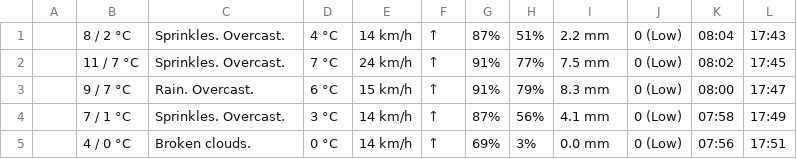
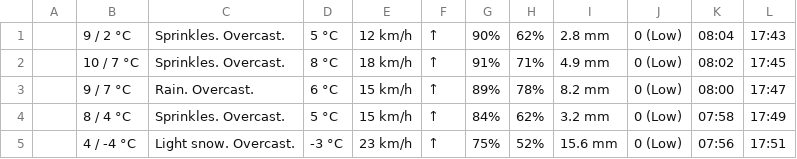
Before and after one commit to iraseidman/public, a CSV file: Weather/extended_weather_forecast_utrecht.csv, drawn as a sheet; only a part is shown; the diff covers the shown part only.

```diff
--- a/Weather/extended_weather_forecast_utrecht.csv
+++ b/Weather/extended_weather_forecast_utrecht.csv
@@ -1,5 +1,5 @@
-,8 / 2 °C,Sprinkles. Overcast.,4 °C,14 km/h,↑,87%,51%,2.2  mm,0 (Low),08:04,17:43
-,11 / 7 °C,Sprinkles. Overcast.,7 °C,24 km/h,↑,91%,77%,7.5  mm,0 (Low),08:02,17:45
-,9 / 7 °C,Rain. Overcast.,6 °C,15 km/h,↑,91%,79%,8.3  mm,0 (Low),08:00,17:47
-,7 / 1 °C,Sprinkles. Overcast.,3 °C,14 km/h,↑,87%,56%,4.1  mm,0 (Low),07:58,17:49
-,4 / 0 °C,Broken clouds.,0 °C,14 km/h,↑,69%,3%,0.0  mm,0 (Low),07:56,17:51
+,9 / 2 °C,Sprinkles. Overcast.,5 °C,12 km/h,↑,90%,62%,2.8  mm,0 (Low),08:04,17:43
+,10 / 7 °C,Sprinkles. Overcast.,8 °C,18 km/h,↑,91%,71%,4.9  mm,0 (Low),08:02,17:45
+,9 / 7 °C,Rain. Overcast.,6 °C,15 km/h,↑,89%,78%,8.2  mm,0 (Low),08:00,17:47
+,8 / 4 °C,Sprinkles. Overcast.,5 °C,15 km/h,↑,84%,62%,3.2  mm,0 (Low),07:58,17:49
+,4 / -4 °C,Light snow. Overcast.,-3 °C,23 km/h,↑,75%,52%,15.6  mm,0 (Low),07:56,17:51
```
Also changed, not shown: 70 edited cells elsewhere in this file, Email/gmail.csv, Email/yahoo.csv, 6 other files.
